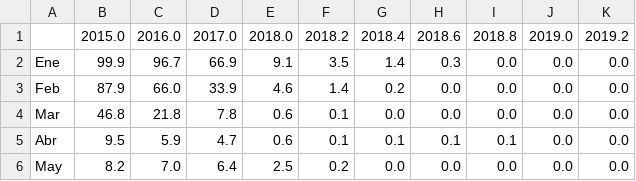
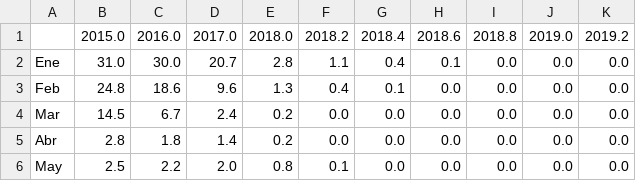
Before and after one commit to Andymsan/bordos-tres-culturas, a CSV file: resultados/temporada_por_mes.csv, drawn as a sheet; only a part is shown; the diff covers the shown part only.

Commit message:
Temporada por mes en días

```diff
--- a/resultados/temporada_por_mes.csv
+++ b/resultados/temporada_por_mes.csv
@@ -1,6 +1,6 @@
 ,2015.0,2016.0,2017.0,2018.0,2018.2,2018.4,2018.6,2018.8,2019.0,2019.2
-Ene,99.9,96.7,66.9,9.1,3.5,1.4,0.3,0.0,0.0,0.0
-Feb,87.9,66.0,33.9,4.6,1.4,0.2,0.0,0.0,0.0,0.0
-Mar,46.8,21.8,7.8,0.6,0.1,0.0,0.0,0.0,0.0,0.0
-Abr,9.5,5.9,4.7,0.6,0.1,0.1,0.1,0.1,0.0,0.0
-May,8.2,7.0,6.4,2.5,0.2,0.0,0.0,0.0,0.0,0.0
+Ene,31.0,30.0,20.7,2.8,1.1,0.4,0.1,0.0,0.0,0.0
+Feb,24.8,18.6,9.6,1.3,0.4,0.1,0.0,0.0,0.0,0.0
+Mar,14.5,6.7,2.4,0.2,0.0,0.0,0.0,0.0,0.0,0.0
+Abr,2.8,1.8,1.4,0.2,0.0,0.0,0.0,0.0,0.0,0.0
+May,2.5,2.2,2.0,0.8,0.1,0.0,0.0,0.0,0.0,0.0
```
Also changed, not shown: 61 edited cells elsewhere in this file, 2 other files.
